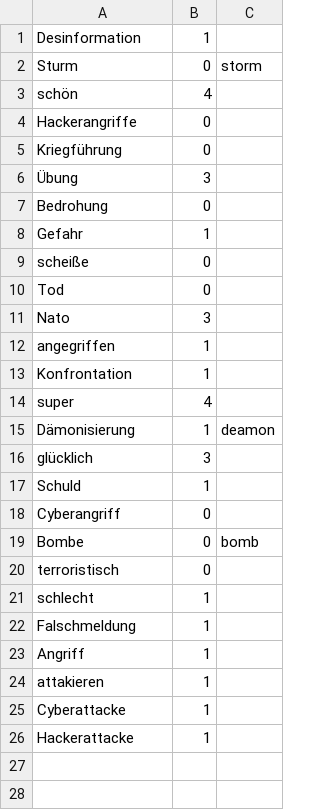
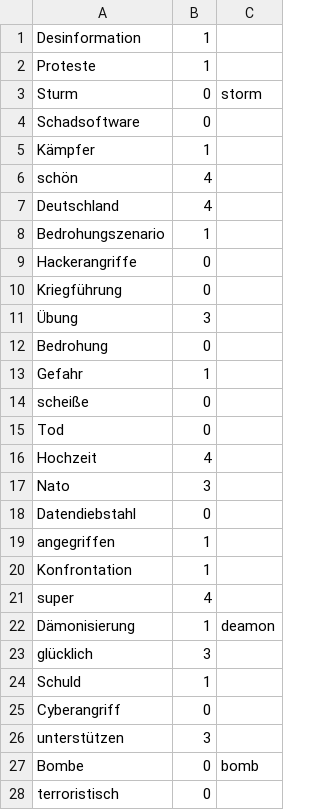
Before and after one commit to AudiophileDev/T2M, a CSV file: wordsDB.csv, drawn as a sheet; only a part is shown; the shorter side is filled out with more unchanged rows.

Commit message:
Improved visualizer
 - Removed sentence type highlighting
 - Fixed scroll reset bug
 - Added a couple of words to database

```diff
--- a/wordsDB.csv
+++ b/wordsDB.csv
@@ -1,4 +1,9 @@
 "Desinformation","1",
+"Proteste","1",""
 "Sturm","0","storm"
+"Schadsoftware","0",
+"Kämpfer","1",
 "schön","4",
+"Deutschland","4",""
+"Bedrohungszenario","1",
 "Hackerangriffe","0",
@@ -10,3 +15,5 @@
 "Tod","0",
+"Hochzeit","4",
 "Nato","3",
+"Datendiebstahl","0",
 "angegriffen","1",
@@ -18,2 +25,3 @@
 "Cyberangriff","0",
+"unterstützen","3",
 "Bombe","0","bomb"
```
Also changed, not shown: 2 other files.
